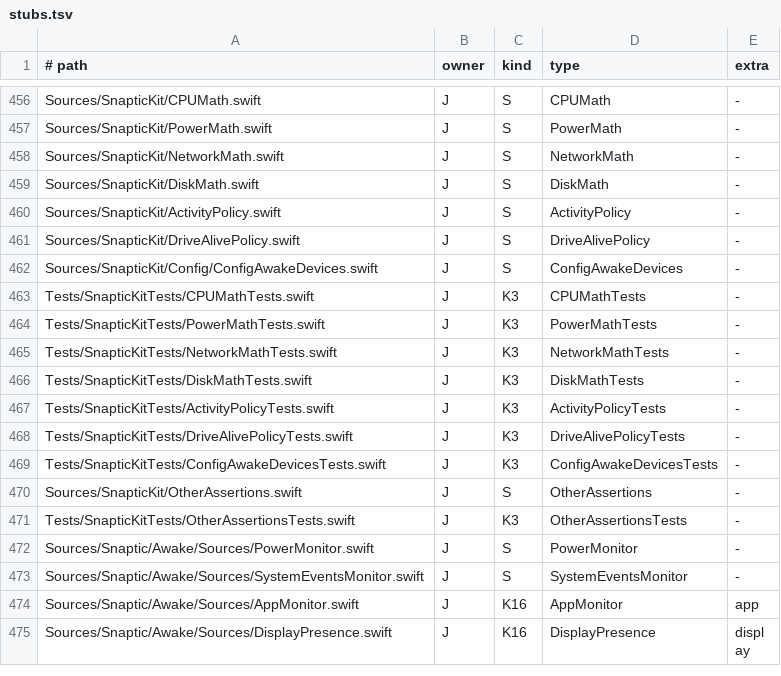
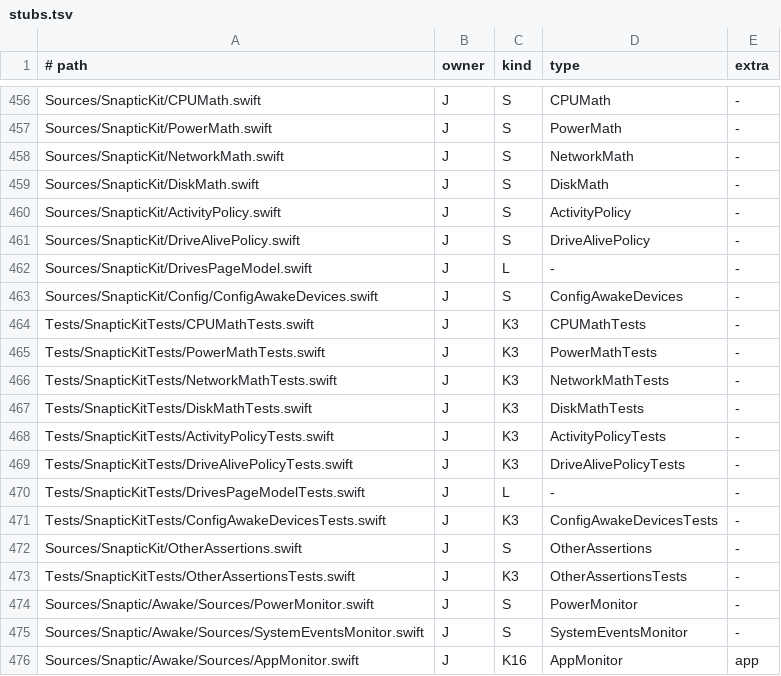
Before and after one commit to revylfitness/snaptic, a TSV file: scripts/stubs.tsv, drawn as a sheet; only a part is shown, gaps mark what is left out; the shorter side is filled out with more unchanged rows; the diff names each change by its address in the sheet, - before the commit and + after, or states it on an @@ line.

```diff
--- a/scripts/stubs.tsv
+++ b/scripts/stubs.tsv
+row 462: Sources/SnapticKit/DrivesPageModel.swift | J | L | - | -
+row 470: Tests/SnapticKitTests/DrivesPageModelTests.swift | J | L | - | -
```
Also changed, not shown: 11 other files.
